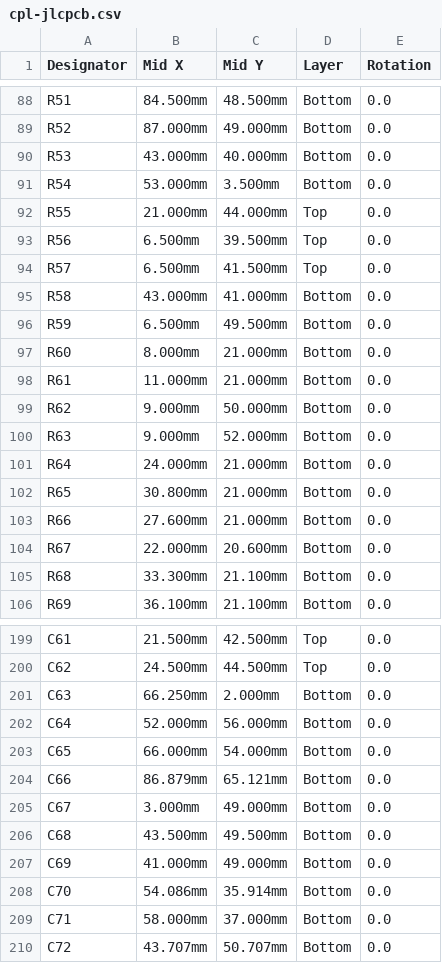
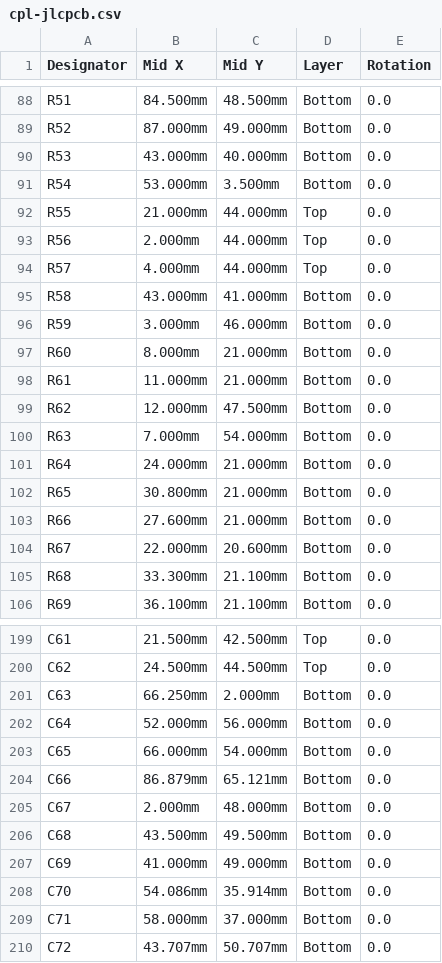
Before and after one commit to Twotoz/OpenPocket, a CSV file: hardware/rev-a/cpl-jlcpcb.csv, drawn as a sheet; only a part is shown, gaps mark what is left out.

```diff
--- a/hardware/rev-a/cpl-jlcpcb.csv
+++ b/hardware/rev-a/cpl-jlcpcb.csv
@@ -92,10 +92,10 @@ R54,53.000mm,3.500mm,Bottom,0.0
 R55,21.000mm,44.000mm,Top,0.0
-R56,6.500mm,39.500mm,Top,0.0
-R57,6.500mm,41.500mm,Top,0.0
+R56,2.000mm,44.000mm,Top,0.0
+R57,4.000mm,44.000mm,Top,0.0
 R58,43.000mm,41.000mm,Bottom,0.0
-R59,6.500mm,49.500mm,Bottom,0.0
+R59,3.000mm,46.000mm,Bottom,0.0
 R60,8.000mm,21.000mm,Bottom,0.0
 R61,11.000mm,21.000mm,Bottom,0.0
-R62,9.000mm,50.000mm,Bottom,0.0
-R63,9.000mm,52.000mm,Bottom,0.0
+R62,12.000mm,47.500mm,Bottom,0.0
+R63,7.000mm,54.000mm,Bottom,0.0
 R64,24.000mm,21.000mm,Bottom,0.0
@@ -204,3 +204,3 @@ C65,66.000mm,54.000mm,Bottom,0.0
 C66,86.879mm,65.121mm,Bottom,0.0
-C67,3.000mm,49.000mm,Bottom,0.0
+C67,2.000mm,48.000mm,Bottom,0.0
 C68,43.500mm,49.500mm,Bottom,0.0
```
Also changed, not shown: hardware/rev-a/bom-generic.csv, hardware/rev-a/bom-jlcpcb.csv, 20 other files.
